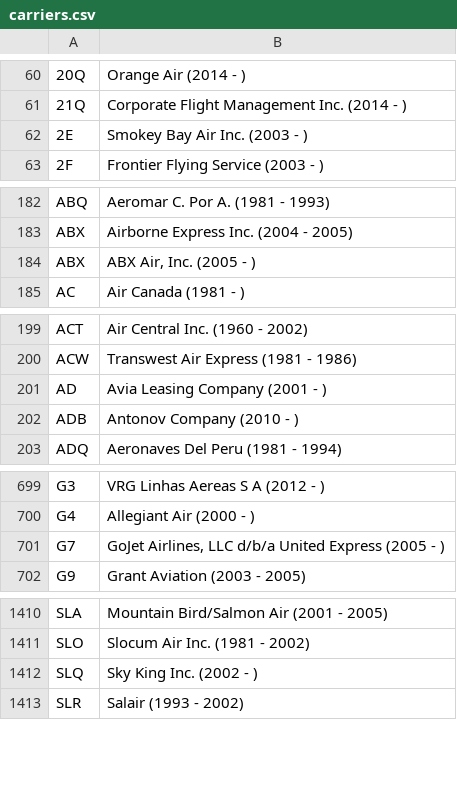
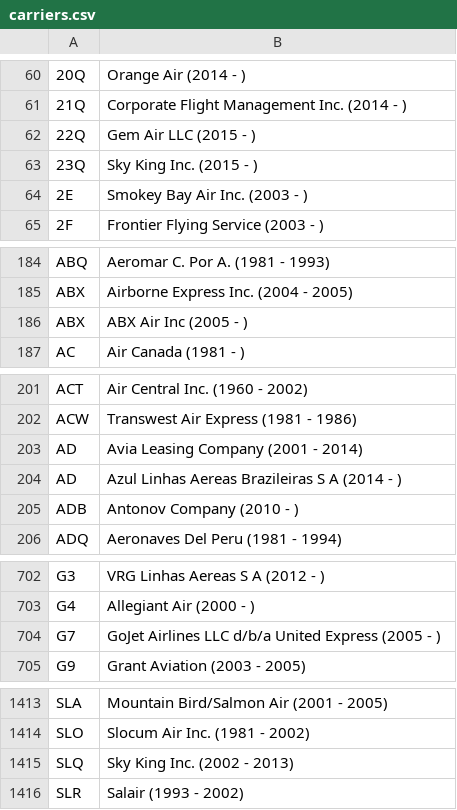
Before and after one commit to jhofman/flights, a CSV file: data/carriers.csv, drawn as a sheet; only a part is shown, gaps mark what is left out; addresses are those after the commit; the diff names each change by its address in the sheet, - before the commit and + after, or states it on an @@ line.

Commit message:
adding R scripts/data to repo

```diff
--- a/data/carriers.csv
+++ b/data/carriers.csv
+row 62: 22Q | Gem Air LLC (2015 - )
+row 63: 23Q | Sky King Inc. (2015 - )
-B186: ABX Air, Inc. (2005 - )
+B186: ABX Air Inc (2005 - )
-B203: Avia Leasing Company (2001 - )
+B203: Avia Leasing Company (2001 - 2014)
+row 204: AD | Azul Linhas Aereas Brazileiras S A (2014 - )
-B704: GoJet Airlines, LLC d/b/a…
+B704: GoJet Airlines LLC d/b/a…
-B1415: Sky King Inc. (2002 - )
+B1415: Sky King Inc. (2002 - 2013)
```
Also changed, not shown: 5 other files.
